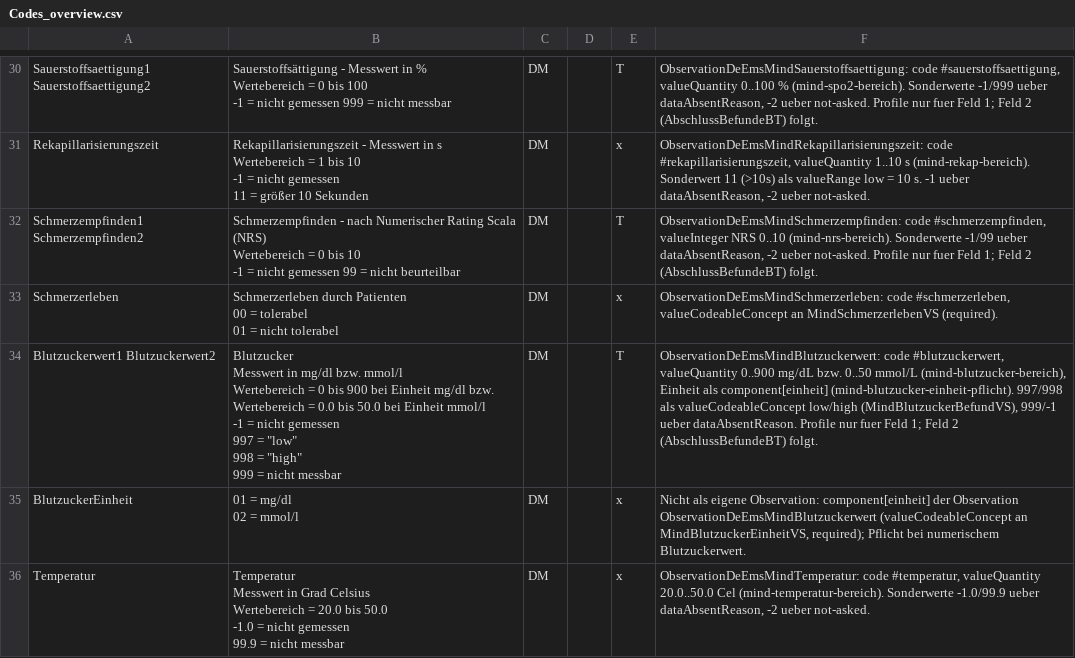
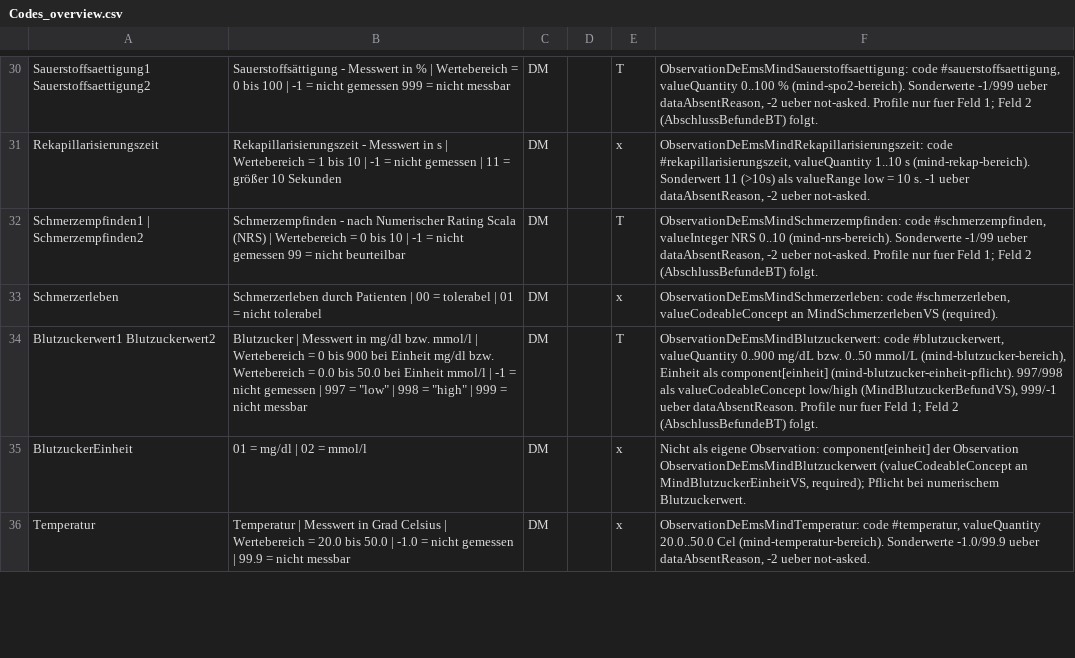
Before and after one commit to till-ko/de-ems, a CSV file: roadmap/Codes_overview.csv, drawn as a sheet; only a part is shown, gaps mark what is left out; ↵ is a line break in a cell; the diff covers the shown part only; the diff names each change by its address in the sheet, - before the commit and + after, or states it on an @@ line.

Commit message:
fixed encoding issue in roadmap csvs and reformatted to be more easily readable with the small yes and no fields. also fixed error in heading

```diff
--- a/roadmap/Codes_overview.csv
+++ b/roadmap/Codes_overview.csv
-B30: …in % ↵ Wertebereich = 0 bis 100 ↵ -1 =…
+B30: …in % | Wertebereich = 0 bis 100 | -1 =…
-B31: …in s ↵ Wertebereich = 1 bis 10 ↵ -1 = nicht gemessen ↵ 11 =…
+B31: …in s | Wertebereich = 1 bis 10 | -1 = nicht gemessen | 11 =…
-A32: Schmerzempfinden1 ↵ Schmerzempfinden2
+A32: Schmerzempfinden1 | Schmerzempfinden2
-B32: …Scala (NRS) ↵ Wertebereich = 0 bis 10 ↵ -1 =…
+B32: …Scala (NRS) | Wertebereich = 0 bis 10 | -1 =…
-B33: …durch Patienten ↵ 00 = tolerabel ↵ 01 =…
+B33: …durch Patienten | 00 = tolerabel | 01 =…
-B34: Blutzucker ↵ Messwert in mg/dl bzw. mmol/l ↵ Wertebereich = 0 bis 900 bei Einheit mg/dl bzw. Wertebereich = 0.0 bis 50.0 bei Einheit mmol/l ↵ -1 = nicht gemessen ↵ 997 = "low" ↵ 998 = "high" ↵ 999 =…
+B34: Blutzucker | Messwert in mg/dl bzw. mmol/l | Wertebereich = 0 bis 900 bei Einheit mg/dl bzw. Wertebereich = 0.0 bis 50.0 bei Einheit mmol/l | -1 = nicht gemessen | 997 = "low" | 998 = "high" | 999 =…
-B35: 01 = mg/dl ↵ 02 = mmol/l
+B35: 01 = mg/dl | 02 = mmol/l
-B36: Temperatur ↵ Messwert in Grad Celsius ↵ Wertebereich = 20.0 bis 50.0 ↵ -1.0 = nicht gemessen ↵ 99.9 =…
+B36: Temperatur | Messwert in Grad Celsius | Wertebereich = 20.0 bis 50.0 | -1.0 = nicht gemessen | 99.9 =…
```
Also changed, not shown: 178 edited cells elsewhere in this file, roadmap/Datenfelder_overview.csv, 4 other files.
